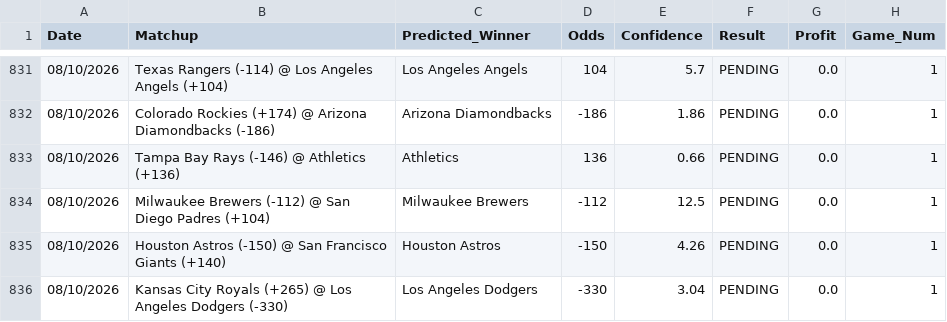
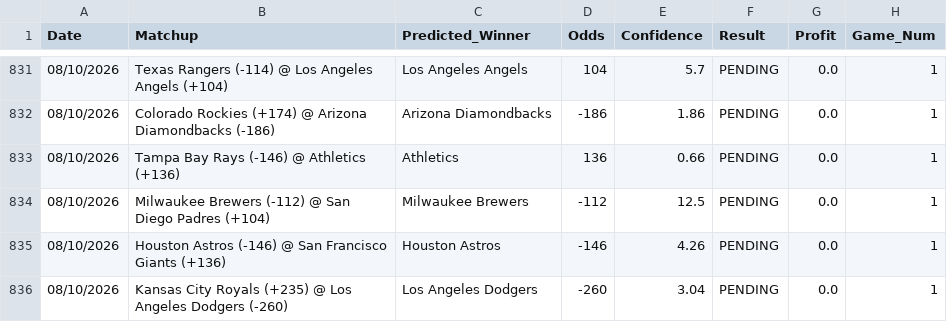
Before and after one commit to HHRUS90/mlb-edge-analyzer, a CSV file: prediction_history.csv, drawn as a sheet; only a part is shown, gaps mark what is left out.

```diff
--- a/prediction_history.csv
+++ b/prediction_history.csv
@@ -834,3 +834,3 @@ Date,Matchup,Predicted_Winner,Odds,Confidence,Result,Profit,Game_Num
 08/10/2026,Milwaukee Brewers (-112) @ San Diego Padres (+104),Milwaukee Brewers,-112,12.5,PENDING,0.0,1
-08/10/2026,Houston Astros (-150) @ San Francisco Giants (+140),Houston Astros,-150,4.26,PENDING,0.0,1
-08/10/2026,Kansas City Royals (+265) @ Los Angeles Dodgers (-330),Los Angeles Dodgers,-330,3.04,PENDING,0.0,1
+08/10/2026,Houston Astros (-146) @ San Francisco Giants (+136),Houston Astros,-146,4.26,PENDING,0.0,1
+08/10/2026,Kansas City Royals (+235) @ Los Angeles Dodgers (-260),Los Angeles Dodgers,-260,3.04,PENDING,0.0,1
```
Also changed, not shown: 2 other files.
